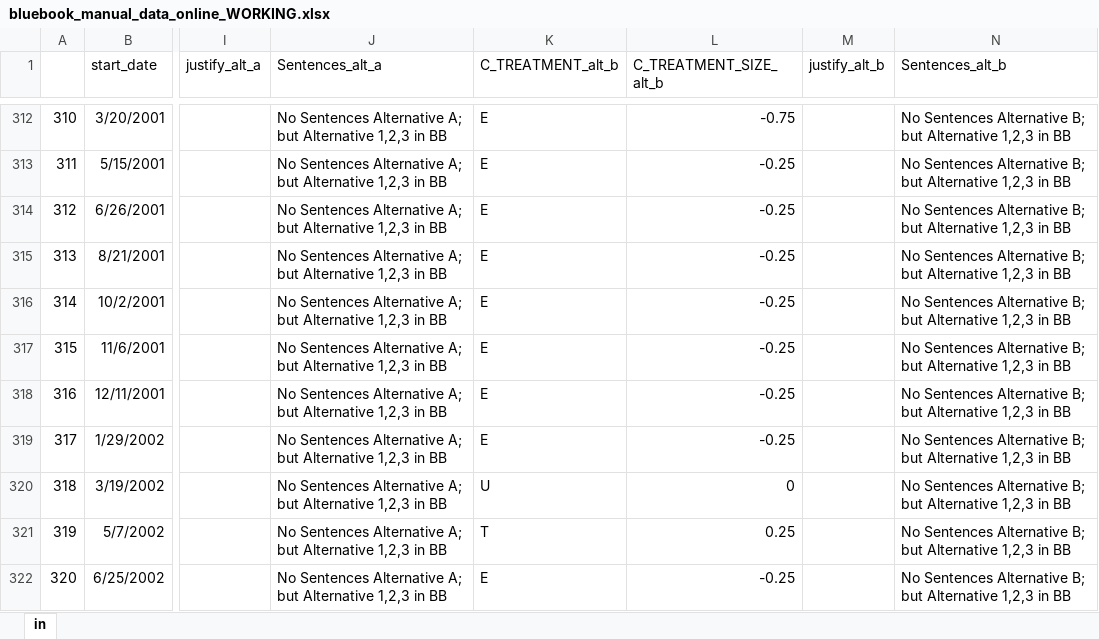
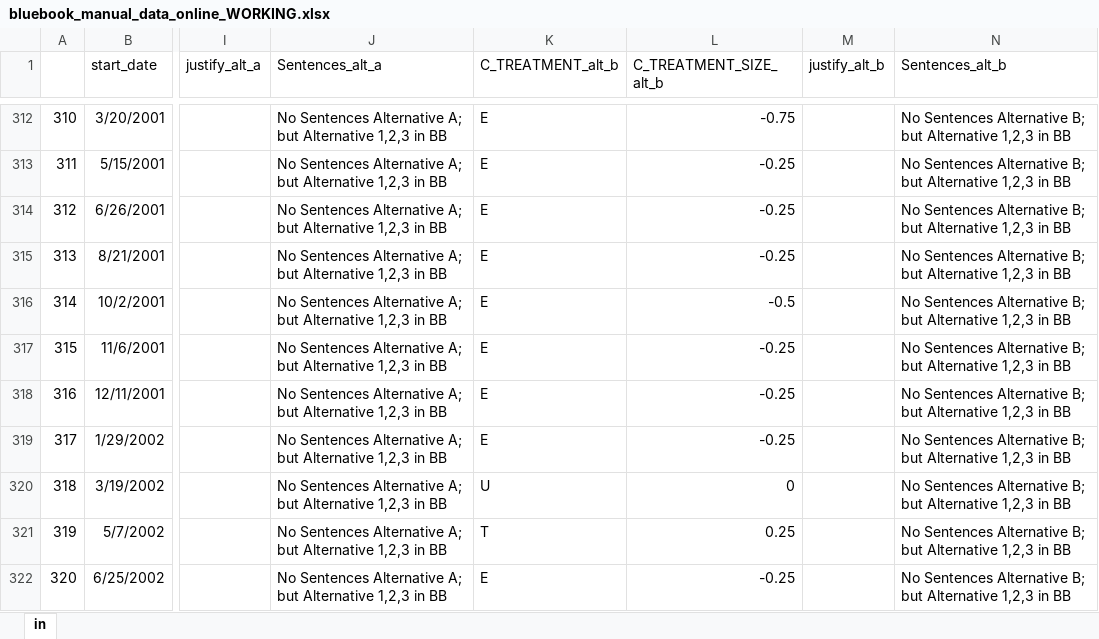
Before and after one commit to jm4474/FOMCTextAnalysis, an Excel workbook: src/analysis/python/data/bluebook_manual_data_online_WORKING.xlsx, sheet in, drawn as a sheet; only a part is shown, gaps mark what is left out; values as stored, in another font and other column widths than the file's, no borders; the diff names each change by its address in the sheet, - before the commit and + after, or states it on an @@ line.

```diff
--- a/src/analysis/python/data/bluebook_manual_data_online_WORKING.xlsx (sheet in)
+++ b/src/analysis/python/data/bluebook_manual_data_online_WORKING.xlsx (sheet in)
-L316 (C_TREATMENT_SIZE_alt_b): -0.25
+L316 (C_TREATMENT_SIZE_alt_b): -0.5
```
Also changed, not shown: 20 other files.
